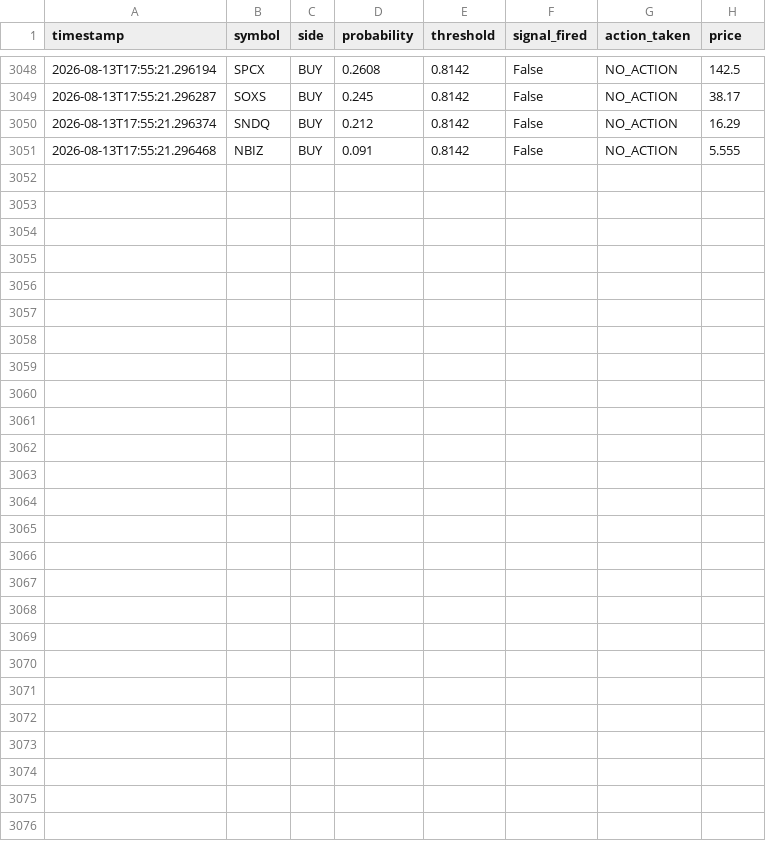
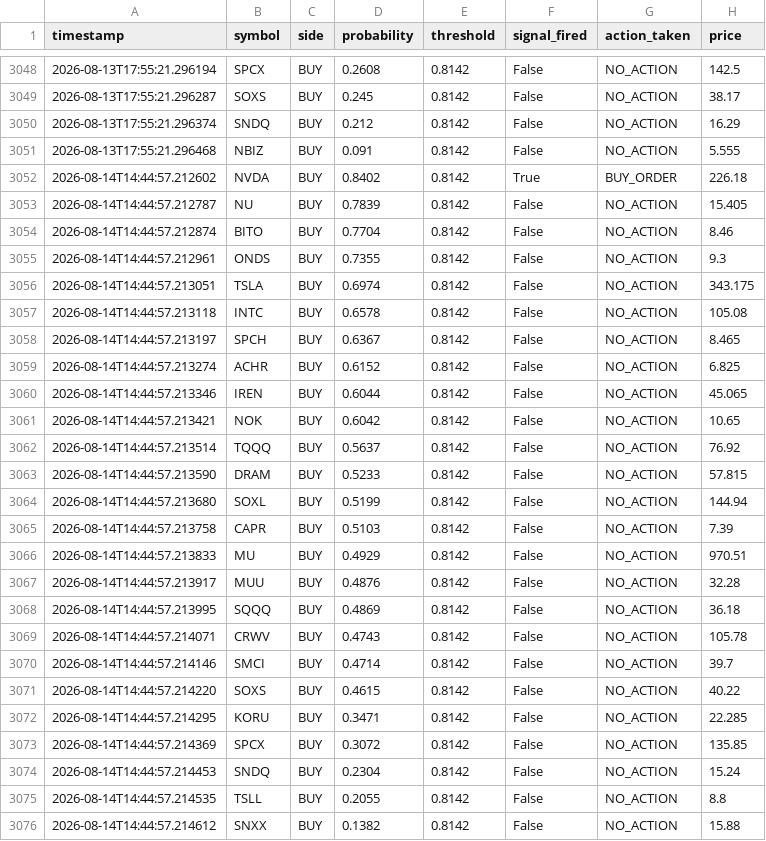
Before and after one commit to jp3tty/ml-trading-bot, a CSV file: paper_trade_log/signals.csv, drawn as a sheet; only a part is shown, gaps mark what is left out; the diff names each change by its address in the sheet, - before the commit and + after, or states it on an @@ line.

```diff
--- a/paper_trade_log/signals.csv
+++ b/paper_trade_log/signals.csv
+row 3052: 2026-08-14T14:44:57.212602 | NVDA | BUY | 0.8402 | 0.8142 | True | BUY_ORDER | 226.18
+row 3053: 2026-08-14T14:44:57.212787 | NU | BUY | 0.7839 | 0.8142 | False | NO_ACTION | 15.405
+row 3054: 2026-08-14T14:44:57.212874 | BITO | BUY | 0.7704 | 0.8142 | False | NO_ACTION | 8.46
+row 3055: 2026-08-14T14:44:57.212961 | ONDS | BUY | 0.7355 | 0.8142 | False | NO_ACTION | 9.3
+row 3056: 2026-08-14T14:44:57.213051 | TSLA | BUY | 0.6974 | 0.8142 | False | NO_ACTION | 343.175
+row 3057: 2026-08-14T14:44:57.213118 | INTC | BUY | 0.6578 | 0.8142 | False | NO_ACTION | 105.08
+row 3058: 2026-08-14T14:44:57.213197 | SPCH | BUY | 0.6367 | 0.8142 | False | NO_ACTION | 8.465
+row 3059: 2026-08-14T14:44:57.213274 | ACHR | BUY | 0.6152 | 0.8142 | False | NO_ACTION | 6.825
+row 3060: 2026-08-14T14:44:57.213346 | IREN | BUY | 0.6044 | 0.8142 | False | NO_ACTION | 45.065
+row 3061: 2026-08-14T14:44:57.213421 | NOK | BUY | 0.6042 | 0.8142 | False | NO_ACTION | 10.65
+row 3062: 2026-08-14T14:44:57.213514 | TQQQ | BUY | 0.5637 | 0.8142 | False | NO_ACTION | 76.92
+row 3063: 2026-08-14T14:44:57.213590 | DRAM | BUY | 0.5233 | 0.8142 | False | NO_ACTION | 57.815
+row 3064: 2026-08-14T14:44:57.213680 | SOXL | BUY | 0.5199 | 0.8142 | False | NO_ACTION | 144.94
+row 3065: 2026-08-14T14:44:57.213758 | CAPR | BUY | 0.5103 | 0.8142 | False | NO_ACTION | 7.39
+row 3066: 2026-08-14T14:44:57.213833 | MU | BUY | 0.4929 | 0.8142 | False | NO_ACTION | 970.51
+row 3067: 2026-08-14T14:44:57.213917 | MUU | BUY | 0.4876 | 0.8142 | False | NO_ACTION | 32.28
+row 3068: 2026-08-14T14:44:57.213995 | SQQQ | BUY | 0.4869 | 0.8142 | False | NO_ACTION | 36.18
+row 3069: 2026-08-14T14:44:57.214071 | CRWV | BUY | 0.4743 | 0.8142 | False | NO_ACTION | 105.78
+row 3070: 2026-08-14T14:44:57.214146 | SMCI | BUY | 0.4714 | 0.8142 | False | NO_ACTION | 39.7
+row 3071: 2026-08-14T14:44:57.214220 | SOXS | BUY | 0.4615 | 0.8142 | False | NO_ACTION | 40.22
+row 3072: 2026-08-14T14:44:57.214295 | KORU | BUY | 0.3471 | 0.8142 | False | NO_ACTION | 22.285
+row 3073: 2026-08-14T14:44:57.214369 | SPCX | BUY | 0.3072 | 0.8142 | False | NO_ACTION | 135.85
+row 3074: 2026-08-14T14:44:57.214453 | SNDQ | BUY | 0.2304 | 0.8142 | False | NO_ACTION | 15.24
+row 3075: 2026-08-14T14:44:57.214535 | TSLL | BUY | 0.2055 | 0.8142 | False | NO_ACTION | 8.8
+row 3076: 2026-08-14T14:44:57.214612 | SNXX | BUY | 0.1382 | 0.8142 | False | NO_ACTION | 15.88
```
Also changed, not shown: paper_trade_log/orders.csv.
